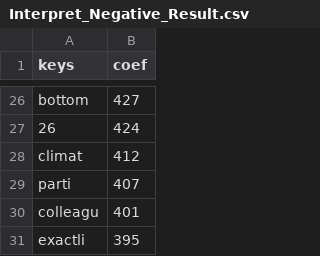
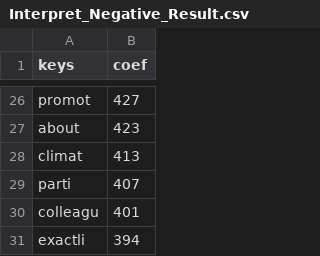
Before and after one commit to Luna-Xinyue/FakeNewsDetector, a CSV file: Interpret_Negative_Result.csv, drawn as a sheet; only a part is shown, gaps mark what is left out; removed rows and columns are numbered as before the commit, all else as after; the diff covers the shown part only; the diff names each change by its address in the sheet, - before the commit and + after, or states it on an @@ line.

```diff
--- a/Interpret_Negative_Result.csv
+++ b/Interpret_Negative_Result.csv
-A26 (keys): bottom
+A26 (keys): promot
-row 27: 26 | 424
+row 27: about | 423
-B28 (coef): 412
+B28 (coef): 413
-B31 (coef): 395
+B31 (coef): 394
```
Also changed, not shown: 12 added rows, 12 removed rows and 9 edited cells elsewhere in this file, Interpret_Positive_Result.csv, 7 other files.
